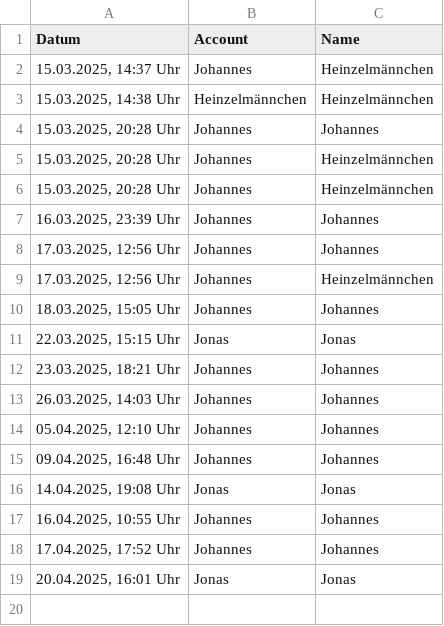
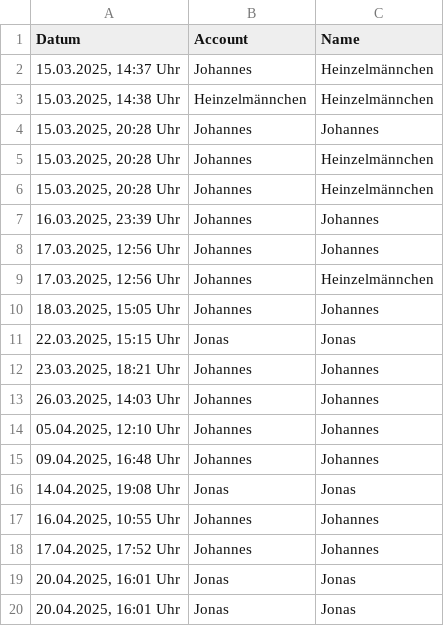
Before and after one commit to JohannesProgrammes/wg-Jonas-Johannes, a CSV file: data/spülmaschine.csv, drawn as a sheet; the diff names each change by its address in the sheet, - before the commit and + after, or states it on an @@ line.

Commit message:
Update data/spülmaschine.csv

```diff
--- a/data/spülmaschine.csv
+++ b/data/spülmaschine.csv
+row 20: 20.04.2025, 16:01 Uhr | Jonas | Jonas
```
